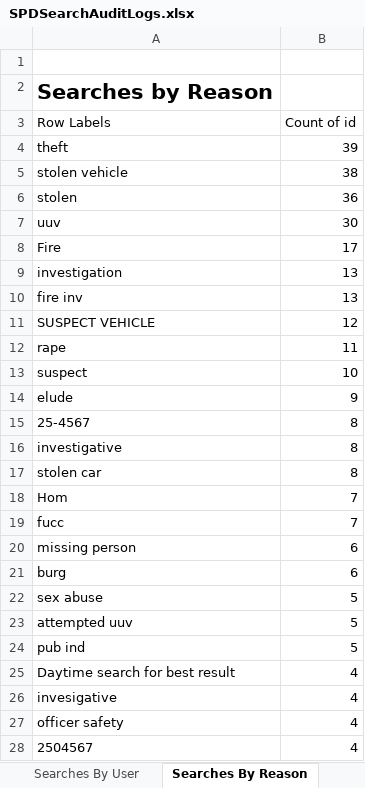
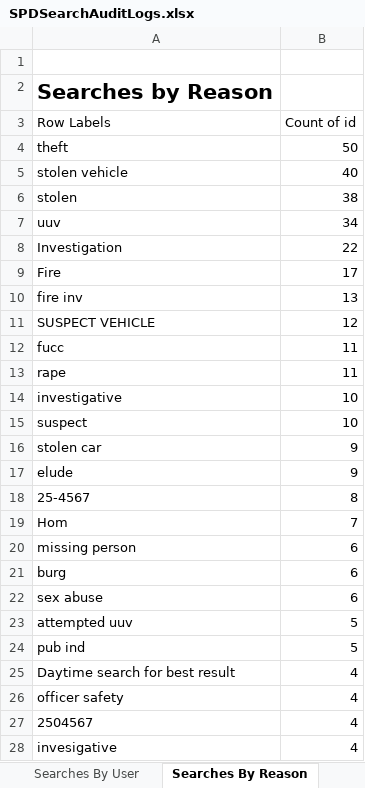
Before and after one commit to eyes-off/springfield-oregon, an Excel workbook: FlockAuditLogs/SPDSearchAuditLogs.xlsx, sheet Searches By Reason, drawn as a sheet; only a part is shown; values as stored, in another font and other column widths than the file's, no borders; removed rows and columns are numbered as before the commit, all else as after; the diff covers the shown part only; the diff names each change by its address in the sheet, - before the commit and + after, or states it on an @@ line.

```diff
--- a/FlockAuditLogs/SPDSearchAuditLogs.xlsx (sheet Searches By Reason)
+++ b/FlockAuditLogs/SPDSearchAuditLogs.xlsx (sheet Searches By Reason)
-B4 (Count of id): 39
+B4 (Count of id): 50
-B5 (Count of id): 38
+B5 (Count of id): 40
-B6 (Count of id): 36
+B6 (Count of id): 38
-B7 (Count of id): 30
+B7 (Count of id): 34
+row 8: Investigation | 22
-row 9: investigation | 13
+row 12: fucc | 11
+row 14: investigative | 10
+row 16: stolen car | 9
-row 16: investigative | 8
-row 17: stolen car | 8
-row 19: fucc | 7
-B22 (Count of id): 5
+B22 (Count of id): 6
@@ row 26 moved to row 28: invesigative @@
```
Also changed, not shown: 13 added rows, 2 removed rows, 54 moved rows and 2 edited cells elsewhere in this sheet, sheet Log, sheet Searches By User, 1 other file.
